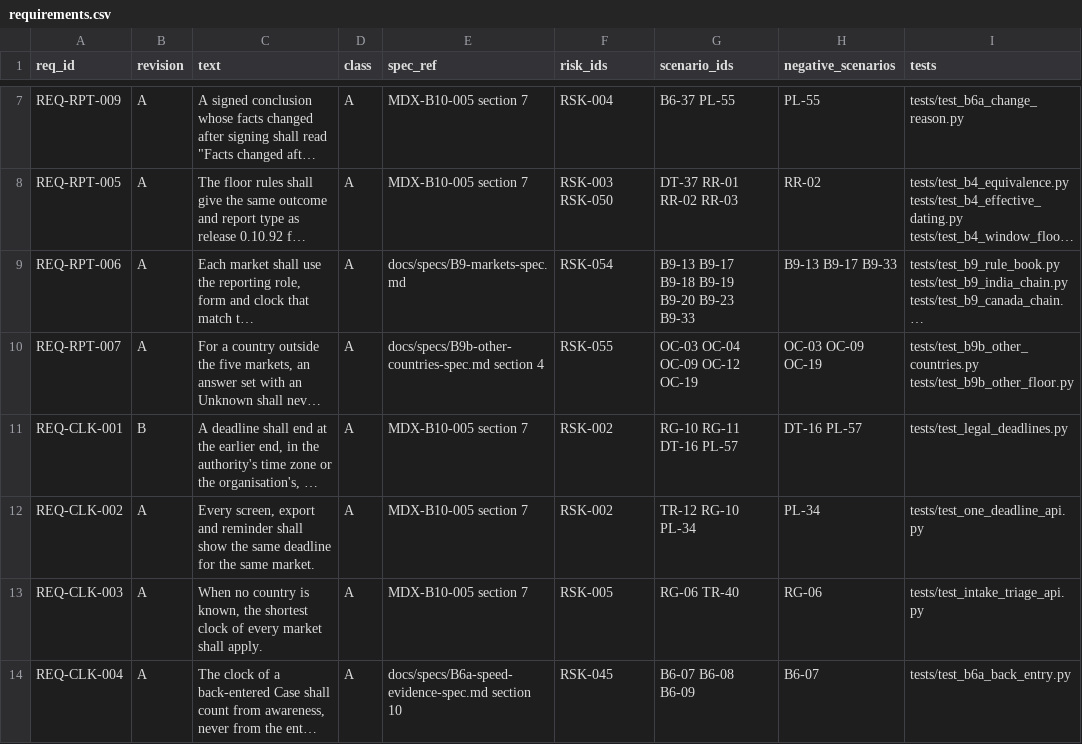
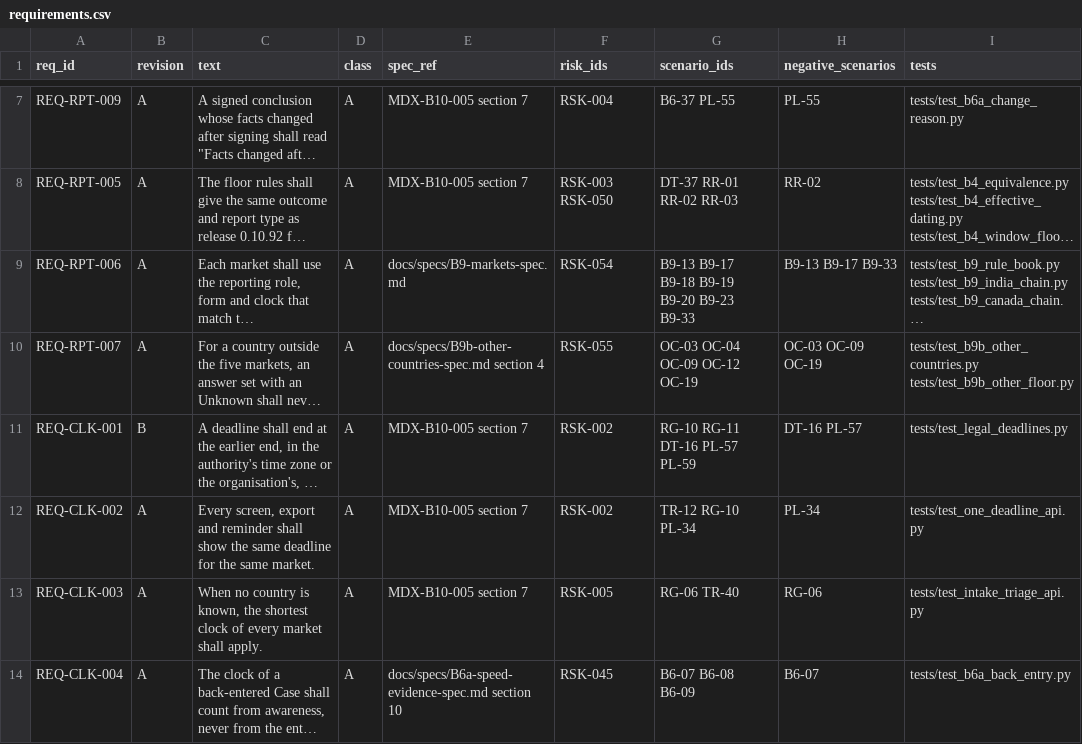
Before and after one commit to tsjharsha/MDARIX, a CSV file: docs/validation/requirements.csv, drawn as a sheet; only a part is shown, gaps mark what is left out; long unchanged cells end in …; the diff names each change by its address in the sheet, - before the commit and + after, or states it on an @@ line.

```diff
--- a/docs/validation/requirements.csv
+++ b/docs/validation/requirements.csv
-G11 (scenario_ids): RG-10 RG-11 DT-16 PL-57
+G11 (scenario_ids): RG-10 RG-11 DT-16 PL-57 PL-59
```
Also changed, not shown: docs/validation/oq-expected-results.csv, 2 other files.
